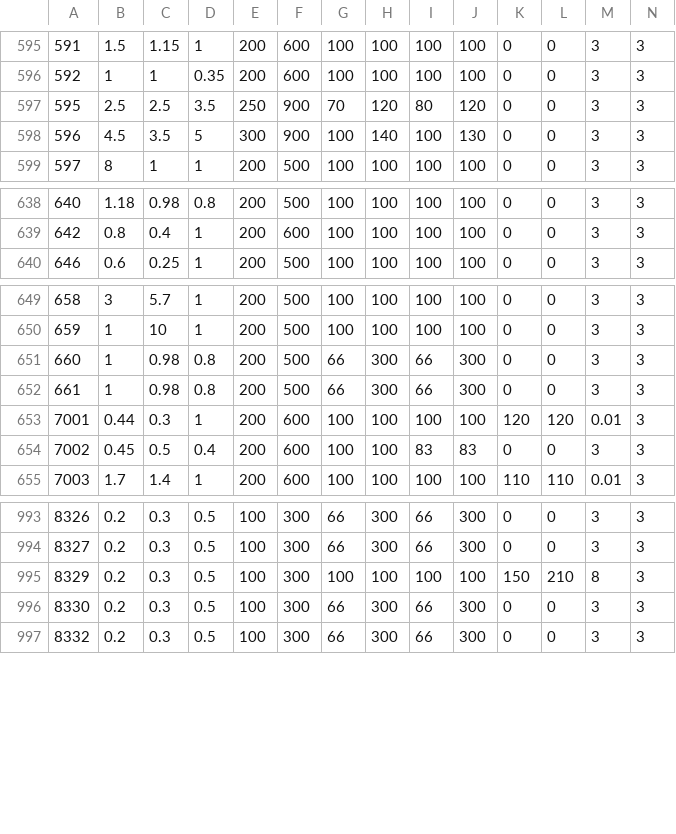
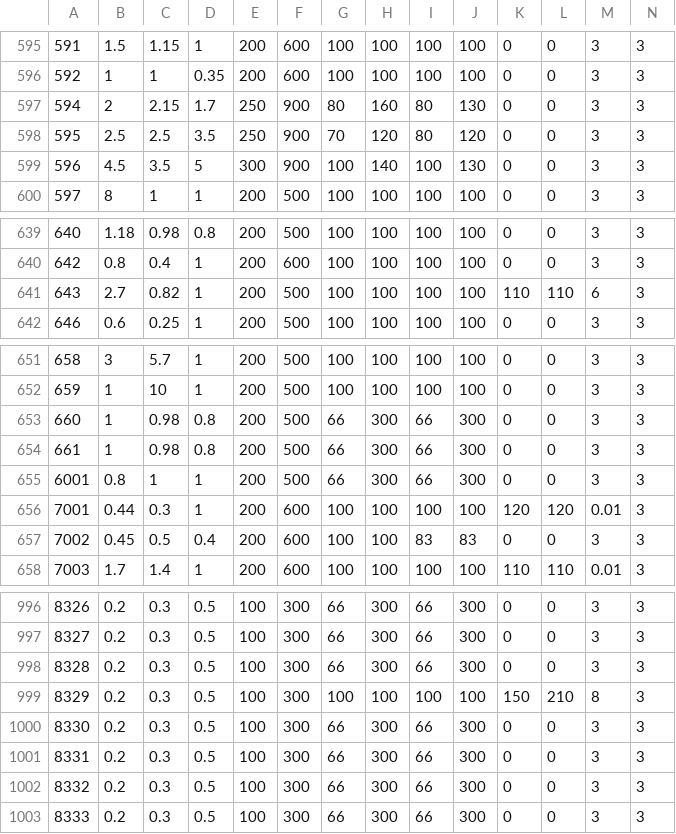
Before and after one commit to ff14wed/aetherometer, a CSV file: resources/datasheets/ModelSkeleton.csv, drawn as a sheet; only a part is shown, gaps mark what is left out; addresses are those after the commit; rows hold the shown columns only; the diff names each change by its address in the sheet, - before the commit and + after, or states it on an @@ line.

```diff
--- a/resources/datasheets/ModelSkeleton.csv
+++ b/resources/datasheets/ModelSkeleton.csv
+row 597: 594 | 2 | 2.15 | 1.7 | 250 | 900 | 80 | 160 | 80 | 130 | 0 | 0 | 3 | 3
+row 641: 643 | 2.7 | 0.82 | 1 | 200 | 500 | 100 | 100 | 100 | 100 | 110 | 110 | 6 | 3
+row 655: 6001 | 0.8 | 1 | 1 | 200 | 500 | 66 | 300 | 66 | 300 | 0 | 0 | 3 | 3
+row 998: 8328 | 0.2 | 0.3 | 0.5 | 100 | 300 | 66 | 300 | 66 | 300 | 0 | 0 | 3 | 3
+row 1000: 8330 | 0.2 | 0.3 | 0.5 | 100 | 300 | 66 | 300 | 66 | 300 | 0 | 0 | 3 | 3
+row 1001: 8331 | 0.2 | 0.3 | 0.5 | 100 | 300 | 66 | 300 | 66 | 300 | 0 | 0 | 3 | 3
@@ column A renumbered between rows 1002 and 1004 @@
```
Also changed, not shown: resources/datasheets/BNpcName.csv, resources/datasheets/ModelChara.csv, 8 other files.
